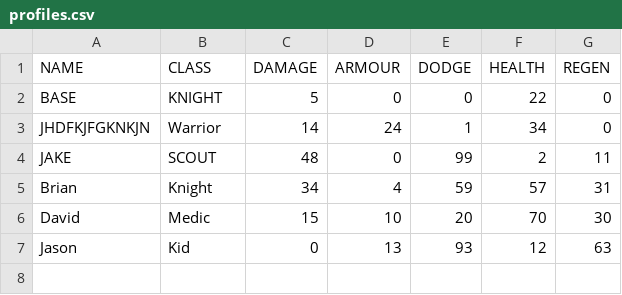
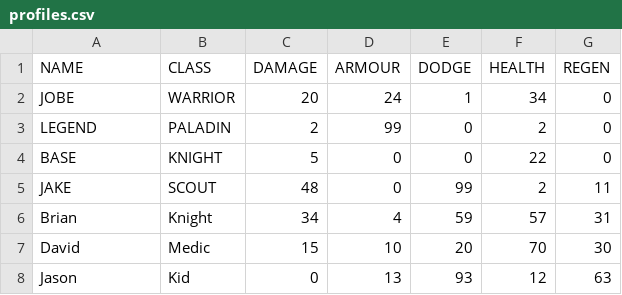
Before and after one commit to ComputerVIP/CP2-PROJECTS, a CSV file: Battle Simulator Update/profiles.csv, drawn as a sheet; removed rows and columns are numbered as before the commit, all else as after; the diff names each change by its address in the sheet, - before the commit and + after, or states it on an @@ line.

```diff
--- a/Battle Simulator Update/profiles.csv
+++ b/Battle Simulator Update/profiles.csv
+row 2: JOBE | WARRIOR | 20 | 24 | 1 | 34 | 0
+row 3: LEGEND | PALADIN | 2 | 99 | 0 | 2 | 0
-row 3: JHDFKJFGKNKJN | Warrior | 14 | 24 | 1 | 34 | 0
```
Also changed, not shown: 1 other file.
